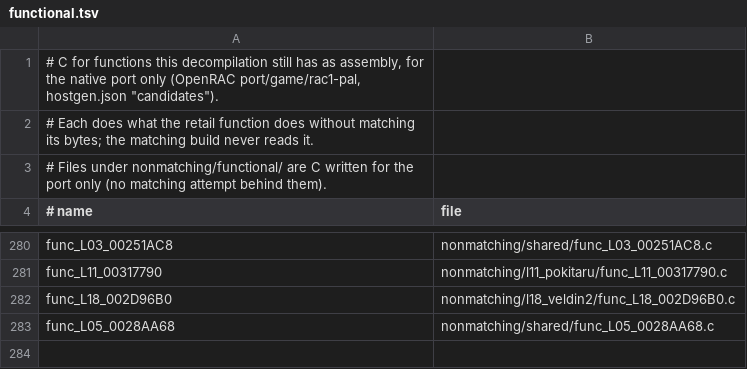
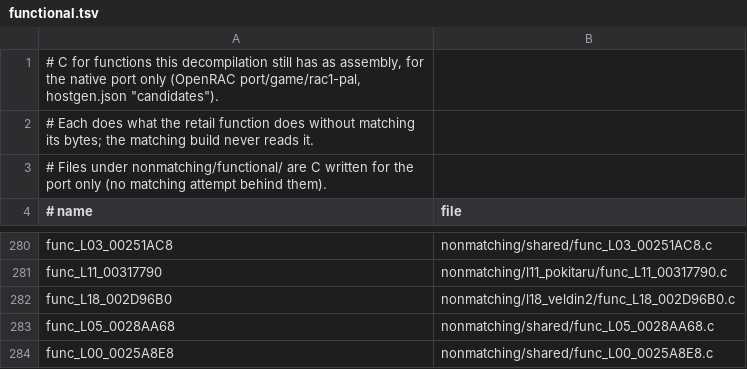
Before and after one commit to Drustburn/rac1-decomp, a TSV file: nonmatching/functional.tsv, drawn as a sheet; only a part is shown, gaps mark what is left out; the diff names each change by its address in the sheet, - before the commit and + after, or states it on an @@ line.

```diff
--- a/nonmatching/functional.tsv
+++ b/nonmatching/functional.tsv
+row 284: func_L00_0025A8E8 | nonmatching/shared/func_L00_0025A8E8.c
```
